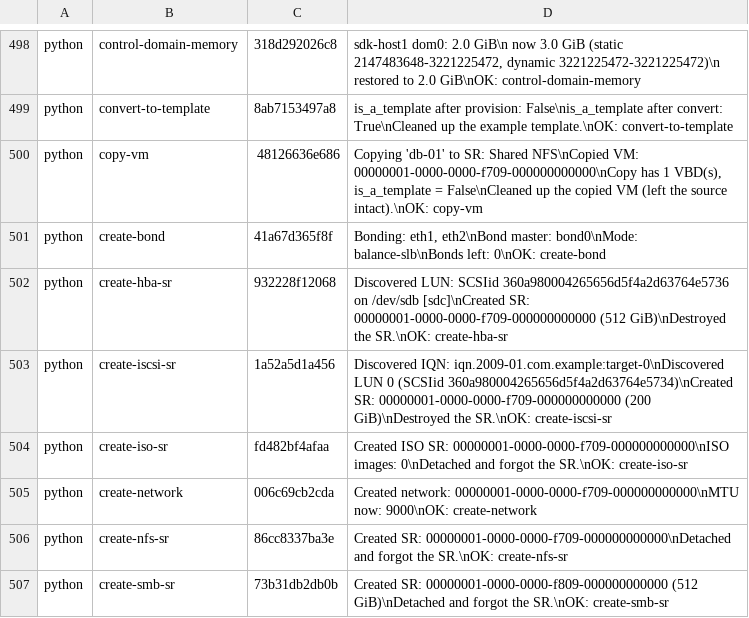
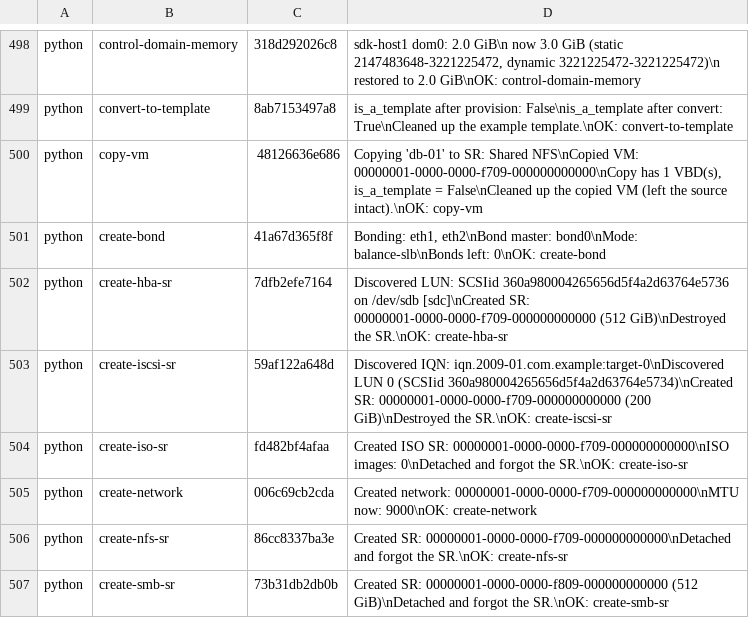
Before and after one commit to xenserver/xenserver-samples, a TSV file: tools/docs/sample-output.tsv, drawn as a sheet; only a part is shown, gaps mark what is left out; the diff covers the shown part only.

```diff
--- a/tools/docs/sample-output.tsv
+++ b/tools/docs/sample-output.tsv
@@ -501,4 +501,4 @@ python	copy-vm	48126636e686	Copying 'db-01' to SR: Shared NFS\nCopied VM:     00
 python	create-bond	41a67d365f8f	Bonding:      eth1, eth2\nBond master:  bond0\nMode:         balance-slb\nBonds left:   0\nOK: create-bond
-python	create-hba-sr	932228f12068	Discovered LUN: SCSIid 360a980004265656d5f4a2d63764e5736 on /dev/sdb [sdc]\nCreated SR: 00000001-0000-0000-f709-000000000000 (512 GiB)\nDestroyed the SR.\nOK: create-hba-sr
-python	create-iscsi-sr	1a52a5d1a456	Discovered IQN: iqn.2009-01.com.example:target-0\nDiscovered LUN 0 (SCSIid 360a980004265656d5f4a2d63764e5734)\nCreated SR: 00000001-0000-0000-f709-000000000000 (200 GiB)\nDestroyed the SR.\nOK: create-iscsi-sr
+python	create-hba-sr	7dfb2efe7164	Discovered LUN: SCSIid 360a980004265656d5f4a2d63764e5736 on /dev/sdb [sdc]\nCreated SR: 00000001-0000-0000-f709-000000000000 (512 GiB)\nDestroyed the SR.\nOK: create-hba-sr
+python	create-iscsi-sr	59af122a648d	Discovered IQN: iqn.2009-01.com.example:target-0\nDiscovered LUN 0 (SCSIid 360a980004265656d5f4a2d63764e5734)\nCreated SR: 00000001-0000-0000-f709-000000000000 (200 GiB)\nDestroyed the SR.\nOK: create-iscsi-sr
 python	create-iso-sr	fd482bf4afaa	Created ISO SR: 00000001-0000-0000-f709-000000000000\nISO images: 0\nDetached and forgot the SR.\nOK: create-iso-sr
```
Also changed, not shown: 10 edited cells elsewhere in this file, 14 other files.
